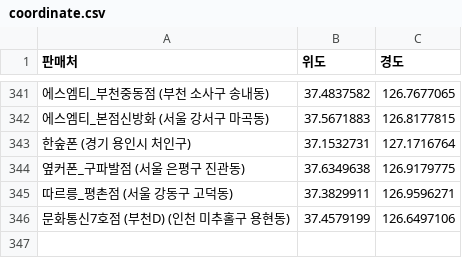
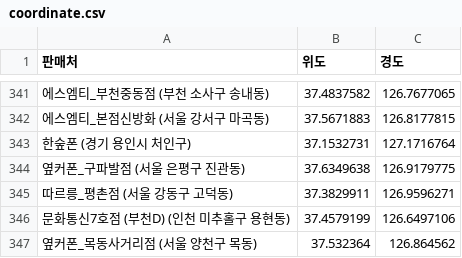
Before and after one commit to moyeonwon/my-project, a CSV file: coordinate.csv, drawn as a sheet; only a part is shown, gaps mark what is left out; the diff names each change by its address in the sheet, - before the commit and + after, or states it on an @@ line.

Commit message:
Update coordinate.csv

```diff
--- a/coordinate.csv
+++ b/coordinate.csv
+row 347: 옆커폰_목동사거리점 (서울 양천구 목동) | 37.532364 | 126.864562
```
